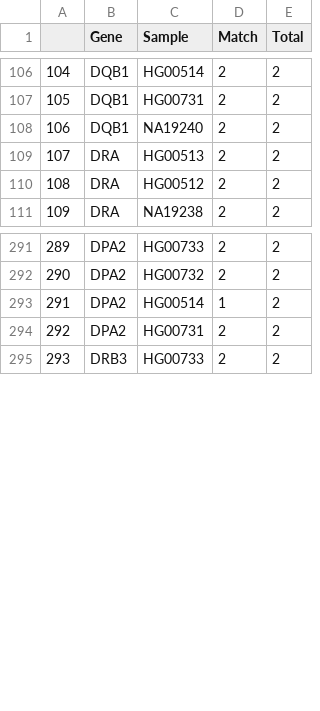
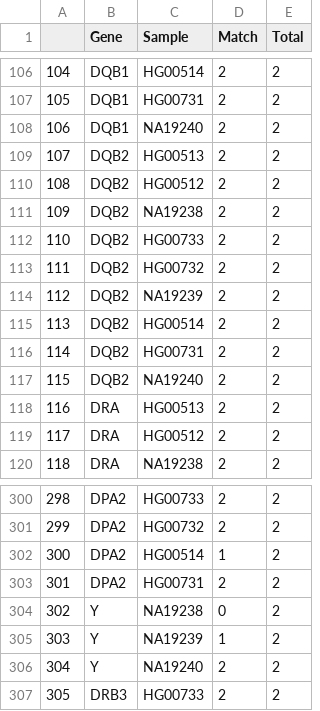
Before and after one commit to deepomicslab/SpecImmune, a CSV file: evaluation/HGSVC2/hifi/speclong.match.csv, drawn as a sheet; only a part is shown, gaps mark what is left out; addresses are those after the commit; the diff names each change by its address in the sheet, - before the commit and + after, or states it on an @@ line.

```diff
--- a/evaluation/HGSVC2/hifi/speclong.match.csv
+++ b/evaluation/HGSVC2/hifi/speclong.match.csv
+row 109: 107 | DQB2 | HG00513 | 2 | 2
+row 110: 108 | DQB2 | HG00512 | 2 | 2
+row 111: 109 | DQB2 | NA19238 | 2 | 2
+row 112: 110 | DQB2 | HG00733 | 2 | 2
+row 113: 111 | DQB2 | HG00732 | 2 | 2
+row 114: 112 | DQB2 | NA19239 | 2 | 2
+row 115: 113 | DQB2 | HG00514 | 2 | 2
+row 116: 114 | DQB2 | HG00731 | 2 | 2
+row 117: 115 | DQB2 | NA19240 | 2 | 2
@@ column A renumbered from row 118 down @@
+row 304: 302 | Y | NA19238 | 0 | 2
+row 305: 303 | Y | NA19239 | 1 | 2
+row 306: 304 | Y | NA19240 | 2 | 2
```
Also changed, not shown: evaluation/HGSVC2/clr/speclong.match.csv, evaluation/HPRC/hla/hifi/read_depth.csv, 36 other files.
